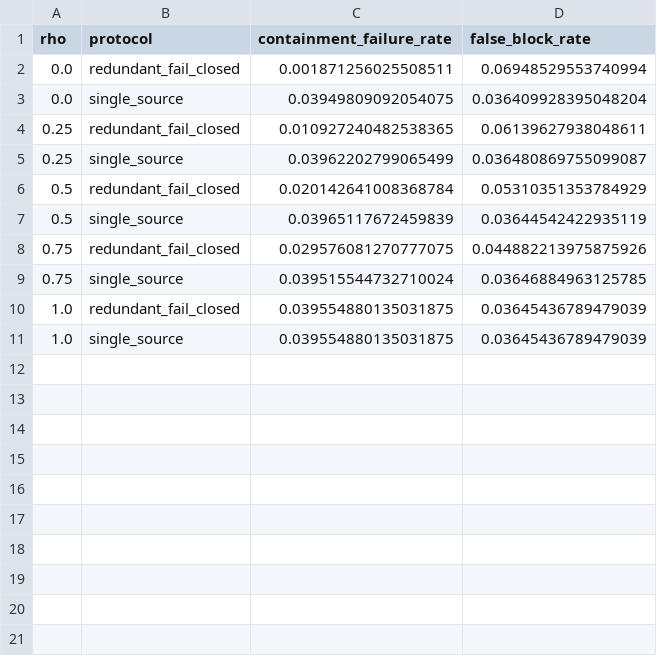
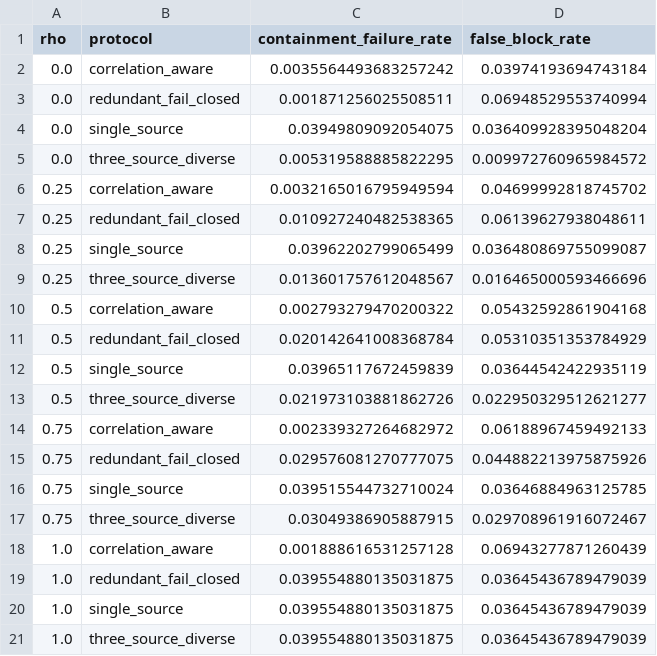
Before and after one commit to songjiun10-collab/Halo, a CSV file: experiments/e001b_correlated_failure/results/compact_p05.csv, drawn as a sheet; the diff names each change by its address in the sheet, - before the commit and + after, or states it on an @@ line.

Commit message:
Record benchmark and security evaluation results

```diff
--- a/experiments/e001b_correlated_failure/results/compact_p05.csv
+++ b/experiments/e001b_correlated_failure/results/compact_p05.csv
+row 2: 0.0 | correlation_aware | 0.0035564493683257242 | 0.03974193694743184
+row 5: 0.0 | three_source_diverse | 0.005319588885822295 | 0.009972760965984572
+row 6: 0.25 | correlation_aware | 0.0032165016795949594 | 0.04699992818745702
+row 9: 0.25 | three_source_diverse | 0.013601757612048567 | 0.016465000593466696
+row 10: 0.5 | correlation_aware | 0.002793279470200322 | 0.05432592861904168
+row 13: 0.5 | three_source_diverse | 0.021973103881862726 | 0.022950329512621277
+row 14: 0.75 | correlation_aware | 0.002339327264682972 | 0.06188967459492133
+row 17: 0.75 | three_source_diverse | 0.03049386905887915 | 0.029708961916072467
+row 18: 1.0 | correlation_aware | 0.001888616531257128 | 0.06943277871260439
+row 21: 1.0 | three_source_diverse | 0.039554880135031875 | 0.03645436789479039
```
Also changed, not shown: experiments/e001_trusted_base/results/summary.csv, experiments/e002_shared_blind_spots/results/summary.csv, 42 other files.
